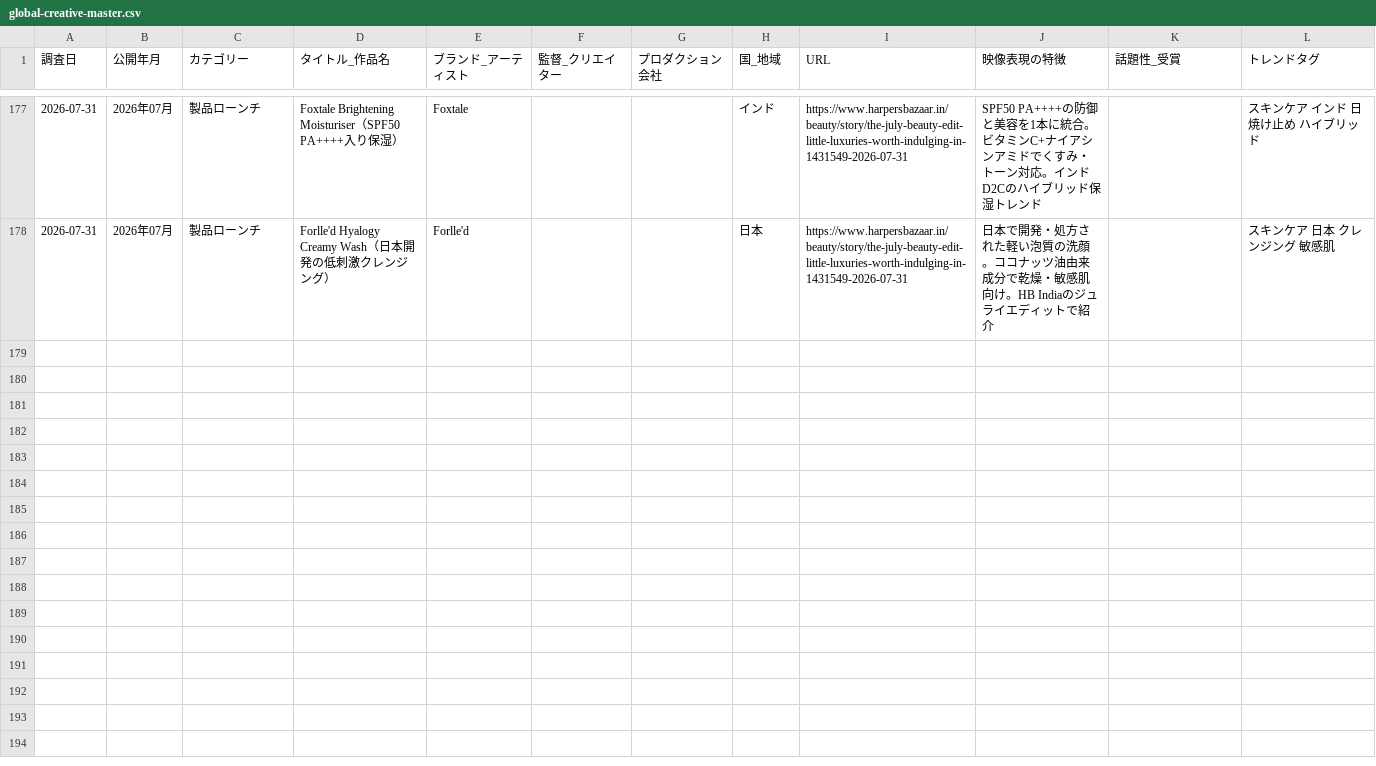
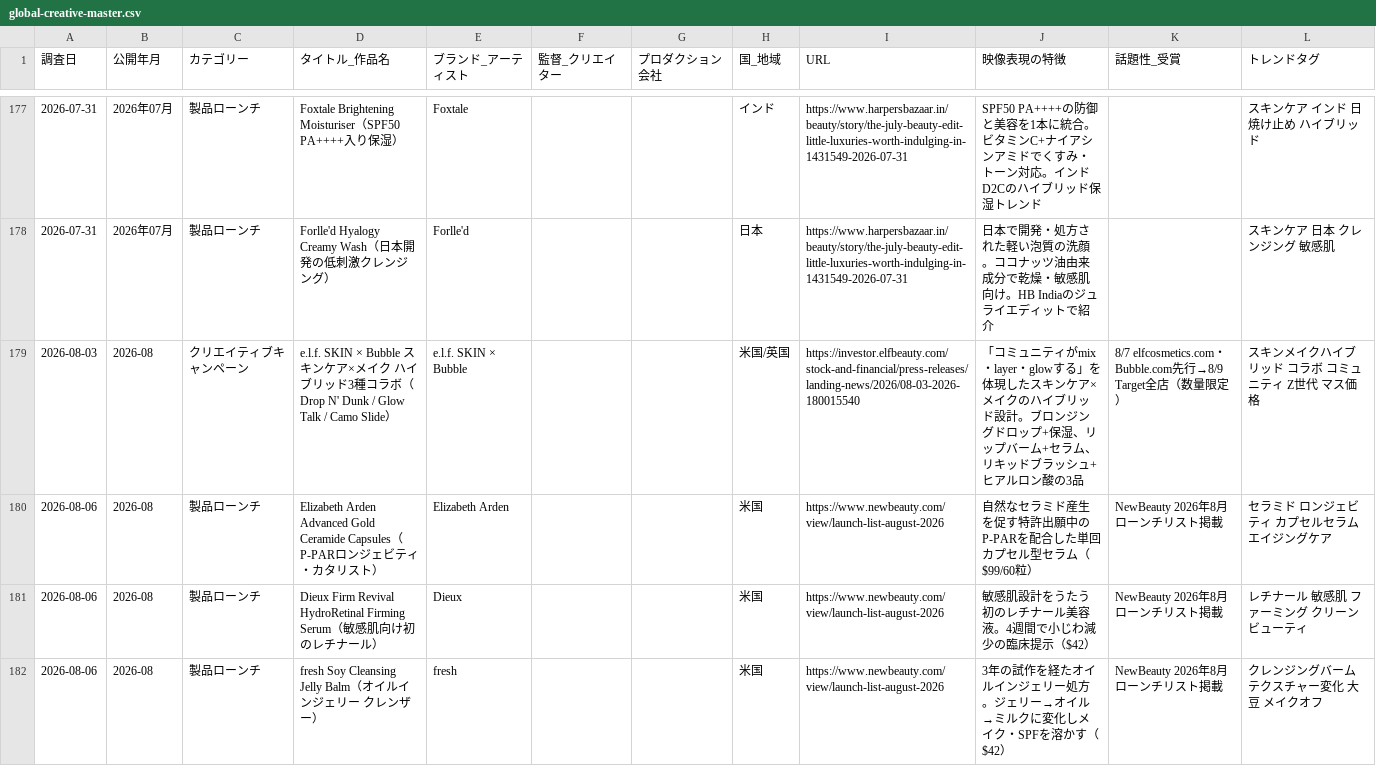
Before and after one commit to mizutani-yuta-git/claude-management, a CSV file: output/trends/global-creative-master.csv, drawn as a sheet; only a part is shown, gaps mark what is left out; the diff names each change by its address in the sheet, - before the commit and + after, or states it on an @@ line.

```diff
--- a/output/trends/global-creative-master.csv
+++ b/output/trends/global-creative-master.csv
+row 179: 2026-08-03 | 2026-08 | クリエイティブキャンペーン | e.l.f. SKIN × Bubble スキンケア×メイク ハイブリッド3種コラボ（Drop N' Dunk / Glow Talk / Camo Slide） | e.l.f. SKIN × Bubble |  |  | 米国/英国 | https://investor.elfbeauty.com/stock-and-financial/press-releases/landing-news/2026/08-03-2026-180015540 | 「コミュニティがmix・layer・glowする」を体現したスキンケア×メイクのハイブリッド設計。ブロンジングドロップ+保湿、リップバーム+セラム、リキッドブラッシュ+ヒアルロン酸の3品 | 8/7 elfcosmetics.com・Bubble.com先行→8/9 Target全店（数量限定） | スキンメイクハイブリッド コラボ コミュニティ Z世代 マス価格
+row 180: 2026-08-06 | 2026-08 | 製品ローンチ | Elizabeth Arden Advanced Gold Ceramide Capsules（P-PARロンジェビティ・カタリスト） | Elizabeth Arden |  |  | 米国 | https://www.newbeauty.com/view/launch-list-august-2026 | 自然なセラミド産生を促す特許出願中のP-PARを配合した単回カプセル型セラム（$99/60粒） | NewBeauty 2026年8月ローンチリスト掲載 | セラミド ロンジェビティ カプセルセラム エイジングケア
+row 181: 2026-08-06 | 2026-08 | 製品ローンチ | Dieux Firm Revival HydroRetinal Firming Serum（敏感肌向け初のレチナール） | Dieux |  |  | 米国 | https://www.newbeauty.com/view/launch-list-august-2026 | 敏感肌設計をうたう初のレチナール美容液。4週間で小じわ減少の臨床提示（$42） | NewBeauty 2026年8月ローンチリスト掲載 | レチナール 敏感肌 ファーミング クリーンビューティ
+row 182: 2026-08-06 | 2026-08 | 製品ローンチ | fresh Soy Cleansing Jelly Balm（オイルインジェリー クレンザー） | fresh |  |  | 米国 | https://www.newbeauty.com/view/launch-list-august-2026 | 3年の試作を経たオイルインジェリー処方。ジェリー→オイル→ミルクに変化しメイク・SPFを溶かす（$42） | NewBeauty 2026年8月ローンチリスト掲載 | クレンジングバーム テクスチャー変化 大豆 メイクオフ
```
